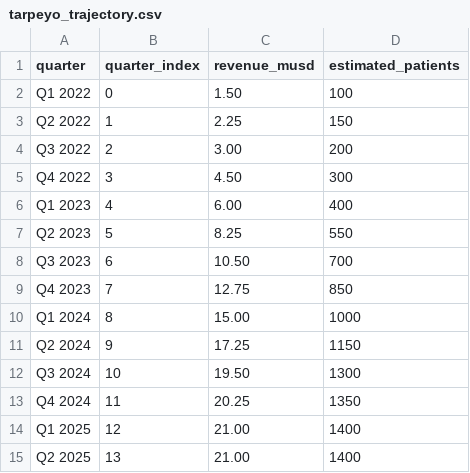
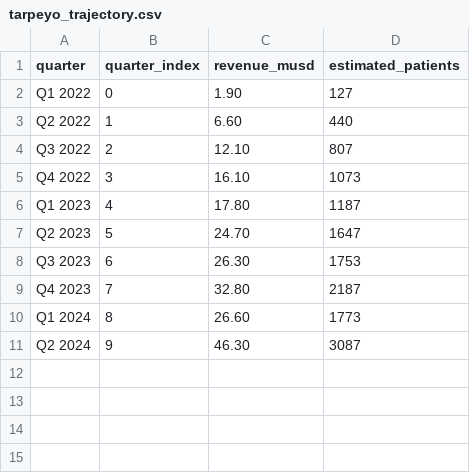
Before and after one commit to kfedorchak/ultomiris-igan-forecast, a CSV file: data/tarpeyo_trajectory.csv, drawn as a sheet.

```diff
--- a/data/tarpeyo_trajectory.csv
+++ b/data/tarpeyo_trajectory.csv
@@ -1,15 +1,11 @@
 quarter,quarter_index,revenue_musd,estimated_patients
-Q1 2022,0,1.50,100
-Q2 2022,1,2.25,150
-Q3 2022,2,3.00,200
-Q4 2022,3,4.50,300
-Q1 2023,4,6.00,400
-Q2 2023,5,8.25,550
-Q3 2023,6,10.50,700
-Q4 2023,7,12.75,850
-Q1 2024,8,15.00,1000
-Q2 2024,9,17.25,1150
-Q3 2024,10,19.50,1300
-Q4 2024,11,20.25,1350
-Q1 2025,12,21.00,1400
-Q2 2025,13,21.00,1400
+Q1 2022,0,1.90,127
+Q2 2022,1,6.60,440
+Q3 2022,2,12.10,807
+Q4 2022,3,16.10,1073
+Q1 2023,4,17.80,1187
+Q2 2023,5,24.70,1647
+Q3 2023,6,26.30,1753
+Q4 2023,7,32.80,2187
+Q1 2024,8,26.60,1773
+Q2 2024,9,46.30,3087
```
Also changed, not shown: 3 other files.
